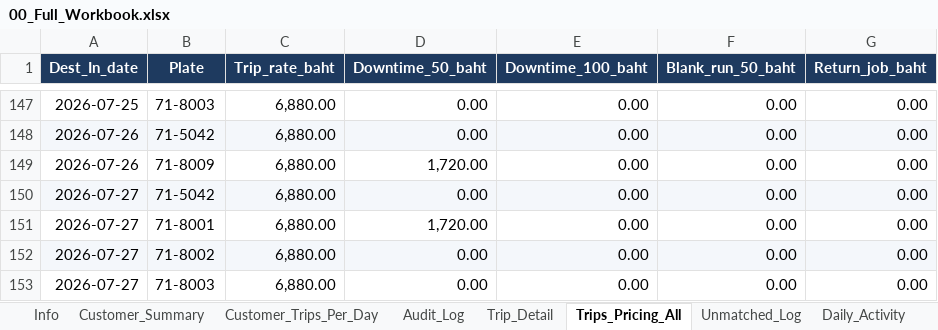
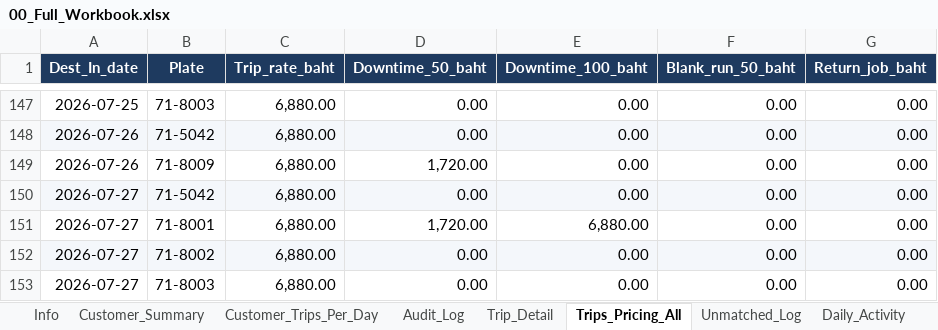
Before and after one commit to yk-logistics/transport-rate-calculator, an Excel workbook: reports/oatside-pg-2026/exports/00_Full_Workbook.xlsx, sheet Trips_Pricing_All, drawn as a sheet; only a part is shown, gaps mark what is left out; values as stored, in another font and other column widths than the file's, no borders; the diff names each change by its address in the sheet, - before the commit and + after, or states it on an @@ line.

```diff
--- a/reports/oatside-pg-2026/exports/00_Full_Workbook.xlsx (sheet Trips_Pricing_All)
+++ b/reports/oatside-pg-2026/exports/00_Full_Workbook.xlsx (sheet Trips_Pricing_All)
-E151 (Downtime_100_baht): 0.00
+E151 (Downtime_100_baht): 6,880.00
```
Also changed, not shown: sheet Surcharge_50pct_1Trip, sheet Plate_DestDay, sheet Info, sheet Audit_Log, sheet Customer_Summary, sheet Trip_Detail, reports/oatside-pg-2026/exports/02_Plate_DestDay_Daily.xlsx, reports/oatside-pg-2026/exports/03_Unmatched_Legs.xlsx, 22 other files.
